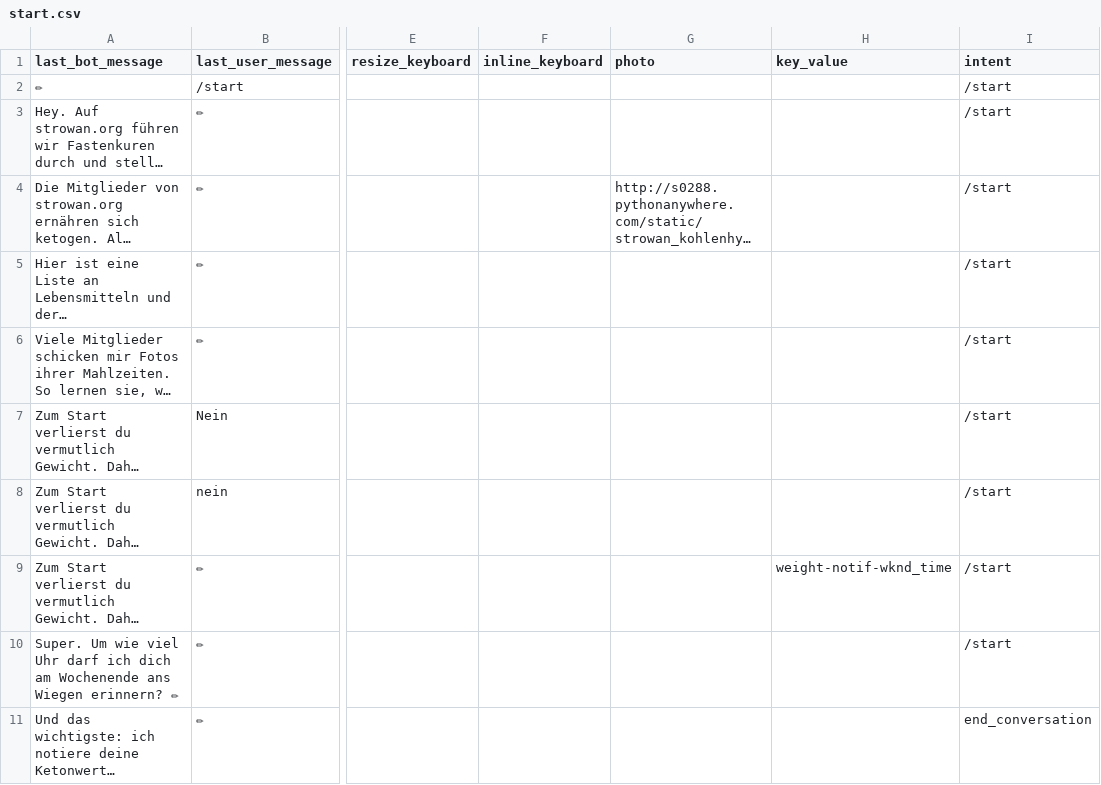
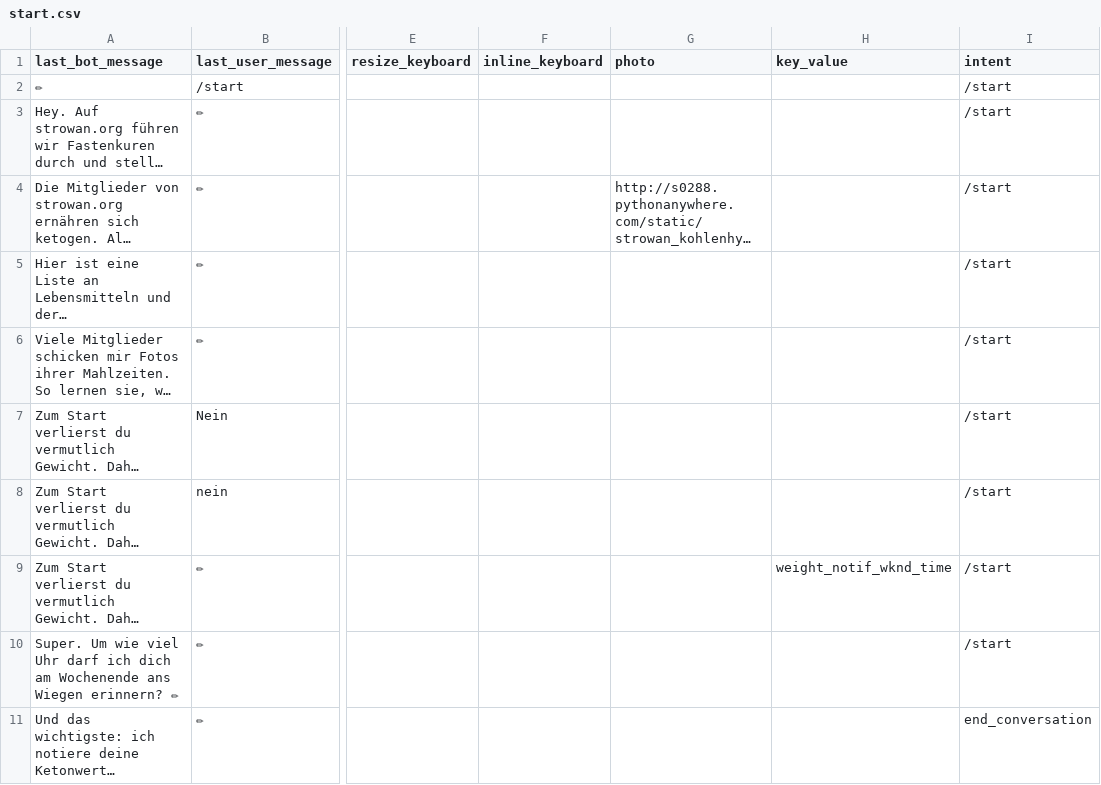
Before and after one commit to s0288/strowan_bot, a CSV file: strowan_bot/dialogues/start.csv, drawn as a sheet; only a part is shown, gaps mark what is left out; long unchanged cells end in …; the diff names each change by its address in the sheet, - before the commit and + after, or states it on an @@ line.

```diff
--- a/strowan_bot/dialogues/start.csv
+++ b/strowan_bot/dialogues/start.csv
-H9 (key_value): weight-notif-wknd_time
+H9 (key_value): weight_notif_wknd_time
```
Also changed, not shown: strowan_bot/dialogues/fasten.csv, strowan_bot/dialogues/ketonwert.csv, 3 other files.
